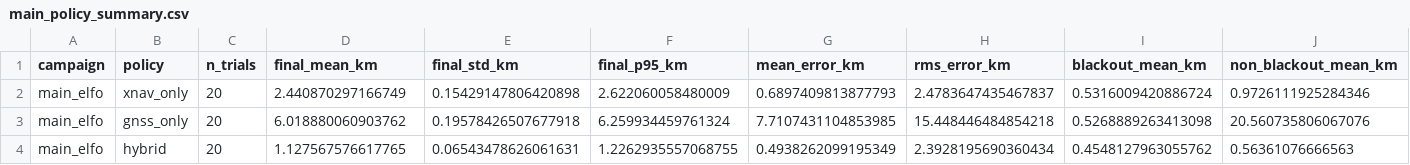
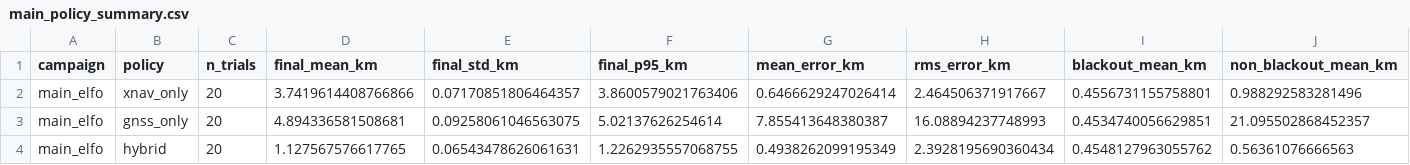
Before and after one commit to priddlet/aa278_proj, a CSV file: presentation/tables/truth_velocity/main_policy_summary.csv, drawn as a sheet; only a part is shown; the diff names each change by its address in the sheet, - before the commit and + after, or states it on an @@ line.

```diff
--- a/presentation/tables/truth_velocity/main_policy_summary.csv
+++ b/presentation/tables/truth_velocity/main_policy_summary.csv
-D2 (final_mean_km): 2.440870297166749
+D2 (final_mean_km): 3.7419614408766866
-E2 (final_std_km): 0.15429147806420898
+E2 (final_std_km): 0.07170851806464357
-F2 (final_p95_km): 2.622060058480009
+F2 (final_p95_km): 3.8600579021763406
-G2 (mean_error_km): 0.6897409813877793
+G2 (mean_error_km): 0.6466629247026414
-H2 (rms_error_km): 2.4783647435467837
+H2 (rms_error_km): 2.464506371917667
-I2 (blackout_mean_km): 0.5316009420886724
+I2 (blackout_mean_km): 0.4556731155758801
-J2 (non_blackout_mean_km): 0.9726111925284346
+J2 (non_blackout_mean_km): 0.988292583281496
-D3 (final_mean_km): 6.018880060903762
+D3 (final_mean_km): 4.894336581508681
-E3 (final_std_km): 0.19578426507677918
+E3 (final_std_km): 0.09258061046563075
-F3 (final_p95_km): 6.259934459761324
+F3 (final_p95_km): 5.02137626254614
-G3 (mean_error_km): 7.7107431104853985
+G3 (mean_error_km): 7.855413648380387
-H3 (rms_error_km): 15.448446484854218
+H3 (rms_error_km): 16.08894237748993
-I3 (blackout_mean_km): 0.5268889263413098
+I3 (blackout_mean_km): 0.4534740056629851
-J3 (non_blackout_mean_km): 20.560735806067076
+J3 (non_blackout_mean_km): 21.095502868452357
```
Also changed, not shown: presentation/tables/filter_predict/main_policy_summary.csv, presentation/tables/filter_predict/main_trials.csv, 35 other files.
